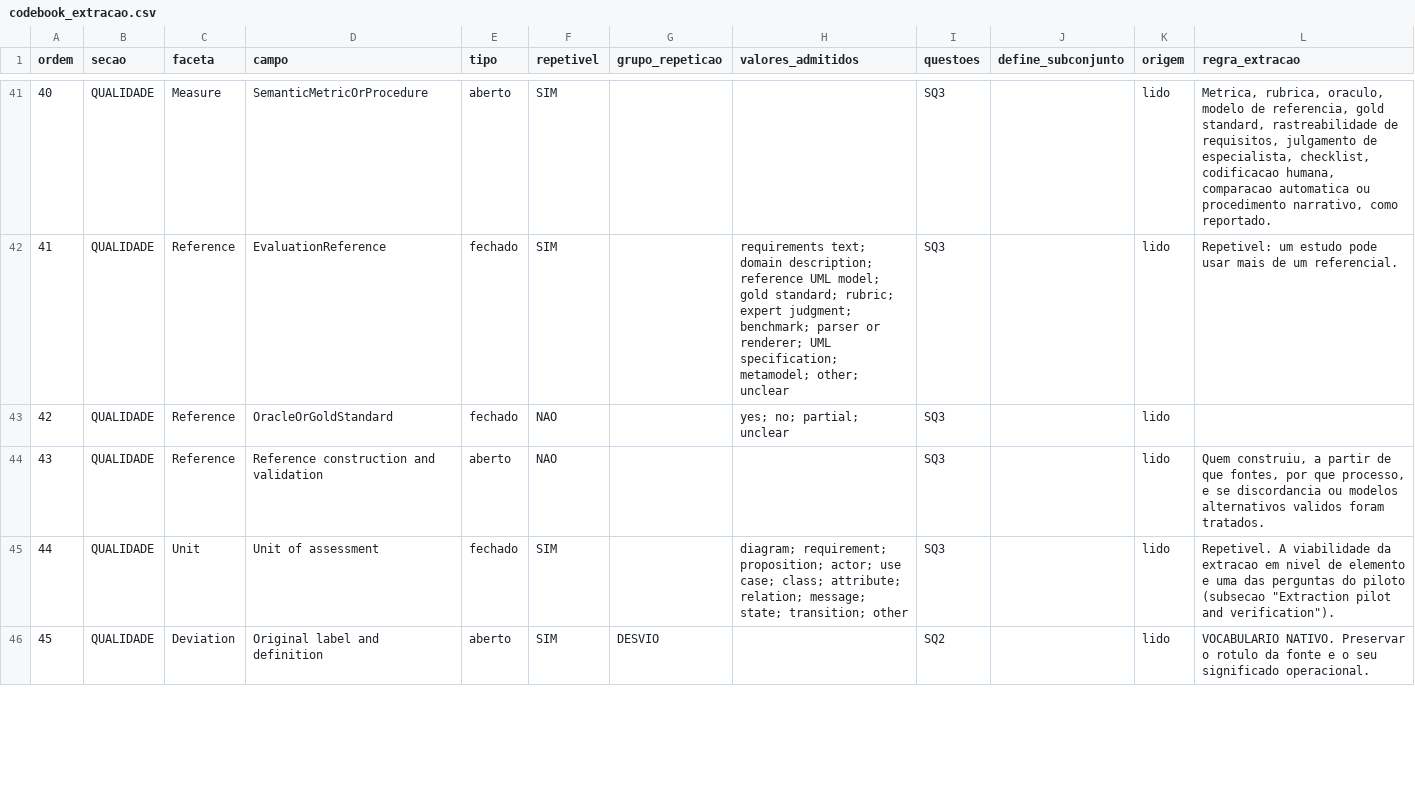
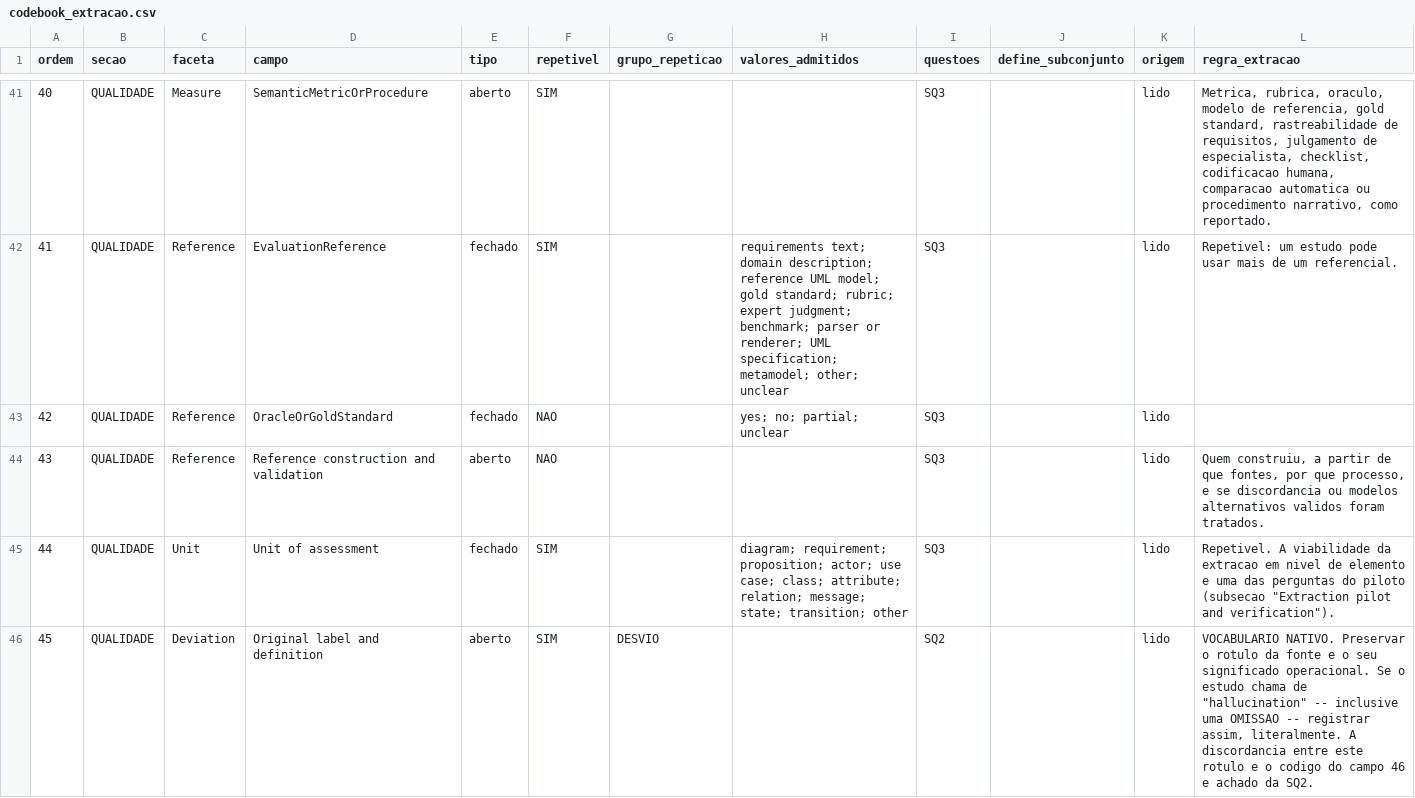
Before and after one commit to helaine-barreiros/uml-quality-study, a CSV file: analysis/v3_0/extraction/codebook_extracao.csv, drawn as a sheet; only a part is shown, gaps mark what is left out; the diff covers the shown part only.

```diff
--- a/analysis/v3_0/extraction/codebook_extracao.csv
+++ b/analysis/v3_0/extraction/codebook_extracao.csv
@@ -45,2 +45,2 @@ ordem,secao,faceta,campo,tipo,repetivel,grupo_repeticao,valores_admitidos,questo
 44,QUALIDADE,Unit,Unit of assessment,fechado,SIM,,diagram; requirement; proposition; actor; use case; class; attribute; relation; message; state; transition; other,SQ3,,lido,"Repetivel. A viabilidade da extracao em nivel de elemento e uma das perguntas do piloto (subsecao ""Extraction pilot and verification"")."
-45,QUALIDADE,Deviation,Original label and definition,aberto,SIM,DESVIO,,SQ2,,lido,VOCABULARIO NATIVO. Preservar o rotulo da fonte e o seu significado operacional.
+45,QUALIDADE,Deviation,Original label and definition,aberto,SIM,DESVIO,,SQ2,,lido,"VOCABULARIO NATIVO. Preservar o rotulo da fonte e o seu significado operacional. Se o estudo chama de ""hallucination"" -- inclusive uma OMISSAO -- registrar assim, literalmente. A discordancia entre este rotulo e o codigo do campo 46 e achado da SQ2."
```
Also changed, not shown: 2 edited cells elsewhere in this file, analysis/v3_0/extraction/codebook_taxonomia.csv, 7 other files.
